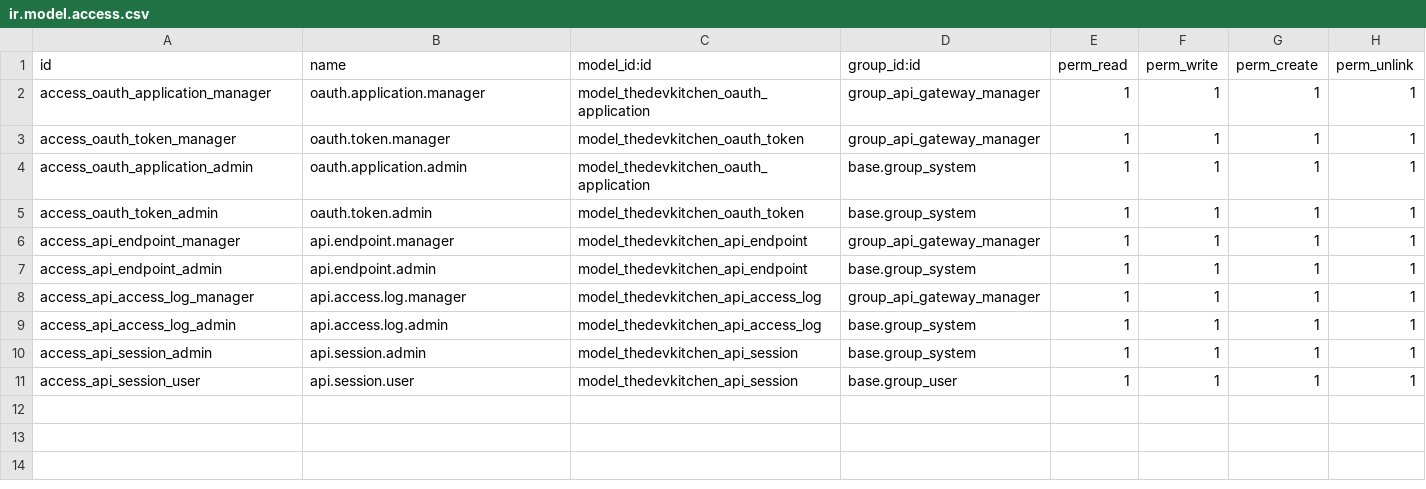
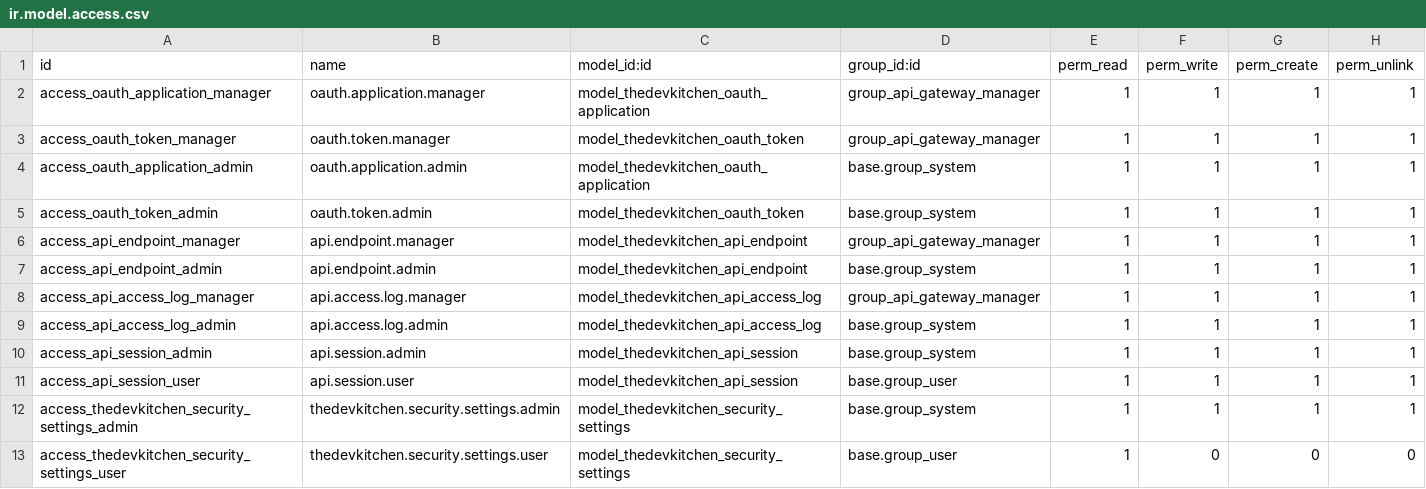
Before and after one commit to luanalves/realestate_backend, a CSV file: 18.0/extra-addons/thedevkitchen_apigateway/security/ir.model.access.csv, drawn as a sheet.

Commit message:
security(session): implementar JWT para proteger sessões — token assinado com secret do Odoo; gerar/validar em session_info; configurações admin

```diff
--- a/18.0/extra-addons/thedevkitchen_apigateway/security/ir.model.access.csv
+++ b/18.0/extra-addons/thedevkitchen_apigateway/security/ir.model.access.csv
@@ -11 +11,3 @@ access_api_session_admin,api.session.admin,model_thedevkitchen_api_session,base.
 access_api_session_user,api.session.user,model_thedevkitchen_api_session,base.group_user,1,1,1,1
+access_thedevkitchen_security_settings_admin,thedevkitchen.security.settings.admin,model_thedevkitchen_security_settings,base.group_system,1,1,1,1
+access_thedevkitchen_security_settings_user,thedevkitchen.security.settings.user,model_thedevkitchen_security_settings,base.group_user,1,0,0,0
```
Also changed, not shown: 5 other files.
